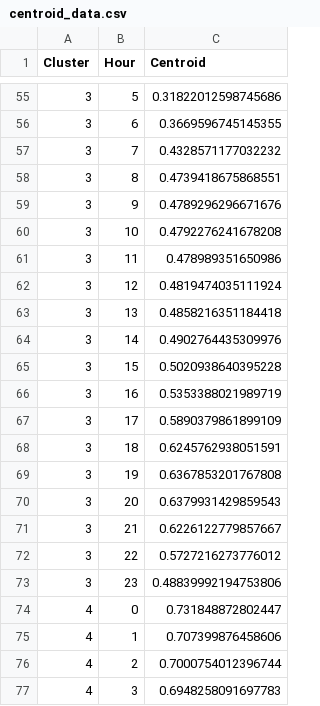
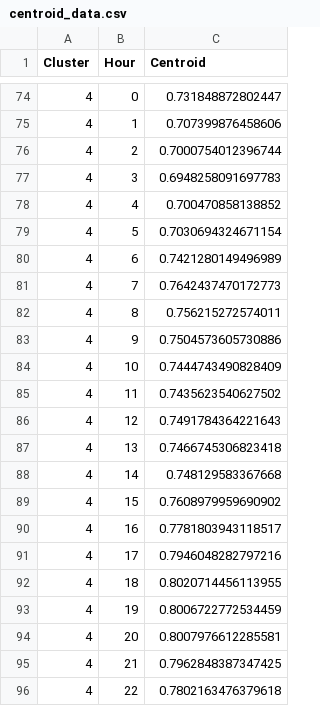
Before and after one commit to LorenzoGiannuzzo/PyARC, a CSV file: data/Centroids/centroid_data.csv, drawn as a sheet; only a part is shown, gaps mark what is left out; the shorter side is filled out with more unchanged rows; removed rows and columns are numbered as before the commit, all else as after; the diff covers the shown part only; the diff names each change by its address in the sheet, - before the commit and + after, or states it on an @@ line.

```diff
--- a/data/Centroids/centroid_data.csv
+++ b/data/Centroids/centroid_data.csv
-row 55: 3 | 5 | 0.31822012598745686
-row 56: 3 | 6 | 0.3669596745145355
-row 57: 3 | 7 | 0.4328571177032232
-row 58: 3 | 8 | 0.4739418675868551
-row 59: 3 | 9 | 0.4789296296671676
-row 60: 3 | 10 | 0.4792276241678208
-row 61: 3 | 11 | 0.478989351650986
-row 62: 3 | 12 | 0.4819474035111924
-row 63: 3 | 13 | 0.4858216351184418
-row 64: 3 | 14 | 0.4902764435309976
-row 65: 3 | 15 | 0.5020938640395228
-row 66: 3 | 16 | 0.5353388021989719
-row 67: 3 | 17 | 0.5890379861899109
-row 68: 3 | 18 | 0.6245762938051591
-row 69: 3 | 19 | 0.6367853201767808
-row 70: 3 | 20 | 0.6379931429859543
-row 71: 3 | 21 | 0.6226122779857667
-row 72: 3 | 22 | 0.5727216273776012
-row 73: 3 | 23 | 0.48839992194753806
```
Also changed, not shown: 24 added rows, 5 removed rows and 48 edited cells elsewhere in this file, data/Output Data/Aggregated Data.csv, 7 other files.
